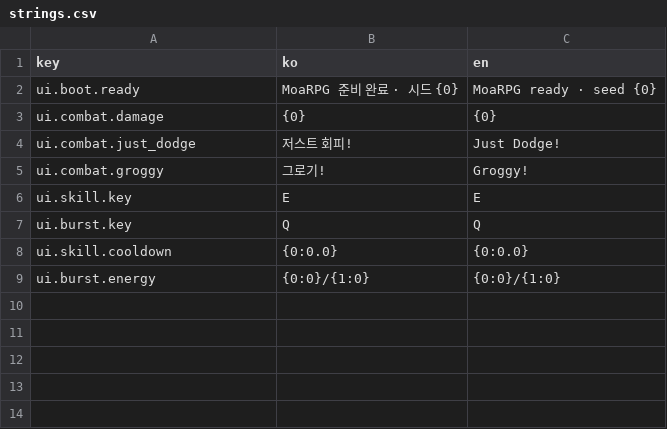
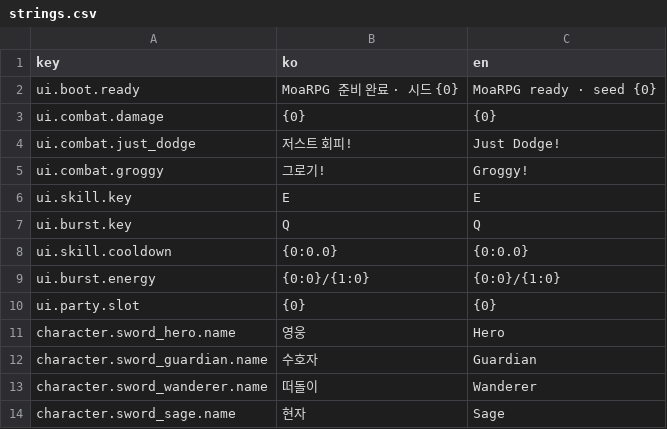
Before and after one commit to Shaun1667/MoaRPG, a CSV file: MoaRPG/Assets/_Game/Text/strings.csv, drawn as a sheet.

```diff
--- a/MoaRPG/Assets/_Game/Text/strings.csv
+++ b/MoaRPG/Assets/_Game/Text/strings.csv
@@ -9 +9,6 @@ ui.skill.cooldown,{0:0.0},{0:0.0}
 ui.burst.energy,{0:0}/{1:0},{0:0}/{1:0}
+ui.party.slot,{0},{0}
+character.sword_hero.name,영웅,Hero
+character.sword_guardian.name,수호자,Guardian
+character.sword_wanderer.name,떠돌이,Wanderer
+character.sword_sage.name,현자,Sage
```
Also changed, not shown: 46 other files.
